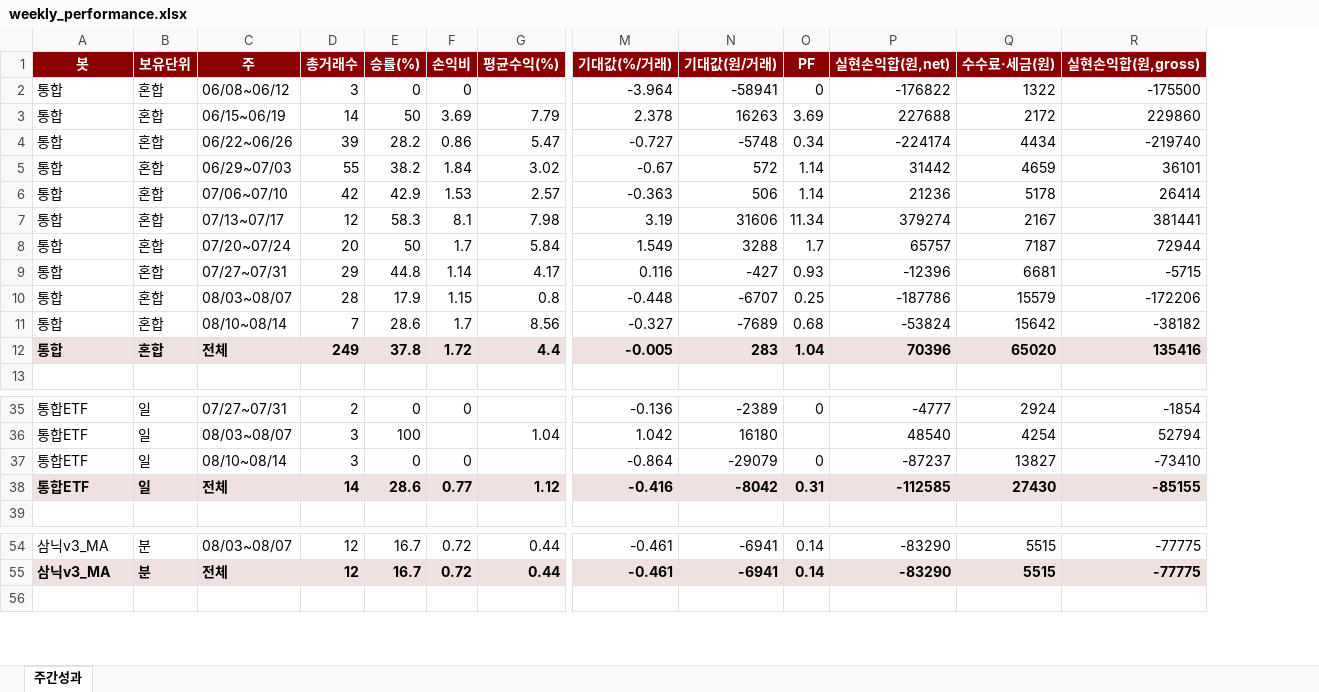
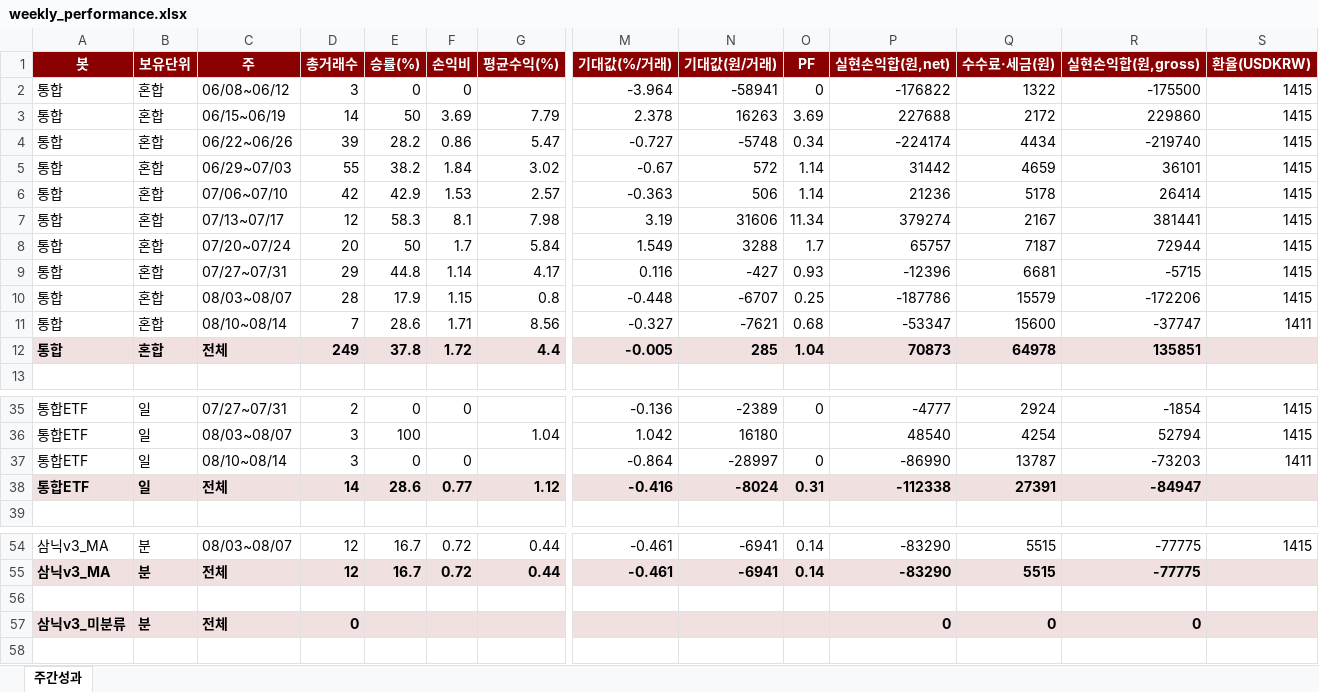
Before and after one commit to momentum79/report-us, an Excel workbook: weekly_performance.xlsx, sheet 주간성과, drawn as a sheet; only a part is shown, gaps mark what is left out; values as stored, in another font and other column widths than the file's, no borders; rows hold the shown columns only; the diff covers the shown part only; the diff names each change by its address in the sheet, - before the commit and + after, or states it on an @@ line.

```diff
--- a/weekly_performance.xlsx (sheet 주간성과)
+++ b/weekly_performance.xlsx (sheet 주간성과)
+column S (환율(USDKRW)), rows 2-11: 1415 | 1415 | 1415 | 1415 | 1415 | 1415 | 1415 | 1415 | 1415 | 1411; rows 35-37: 1415 | 1415 | 1411; row 54: 1415
-F11 (손익비): 1.7
+F11 (손익비): 1.71
-N11 (기대값(원/거래)): -7689
+N11 (기대값(원/거래)): -7621
-P11 (실현손익합(원,net)): -53824
+P11 (실현손익합(원,net)): -53347
-Q11 (수수료·세금(원)): 15642
+Q11 (수수료·세금(원)): 15600
-R11 (실현손익합(원,gross)): -38182
+R11 (실현손익합(원,gross)): -37747
-N12 (기대값(원/거래)): 283
+N12 (기대값(원/거래)): 285
-P12 (실현손익합(원,net)): 70396
+P12 (실현손익합(원,net)): 70873
-Q12 (수수료·세금(원)): 65020
+Q12 (수수료·세금(원)): 64978
-R12 (실현손익합(원,gross)): 135416
+R12 (실현손익합(원,gross)): 135851
-N37 (기대값(원/거래)): -29079
+N37 (기대값(원/거래)): -28997
-P37 (실현손익합(원,net)): -87237
+P37 (실현손익합(원,net)): -86990
-Q37 (수수료·세금(원)): 13827
+Q37 (수수료·세금(원)): 13787
-R37 (실현손익합(원,gross)): -73410
+R37 (실현손익합(원,gross)): -73203
-N38 (기대값(원/거래)): -8042
+N38 (기대값(원/거래)): -8024
-P38 (실현손익합(원,net)): -112585
+P38 (실현손익합(원,net)): -112338
-Q38 (수수료·세금(원)): 27430
+Q38 (수수료·세금(원)): 27391
-R38 (실현손익합(원,gross)): -85155
+R38 (실현손익합(원,gross)): -84947
+row 56: (empty)
+row 57: 삼닉v3_미분류 | 분 | 전체 | 0 |  |  |  |  |  |  | 0 | 0 | 0
```
Also changed, not shown: 10 added rows and 16 edited cells elsewhere in this sheet, 25 other files.
